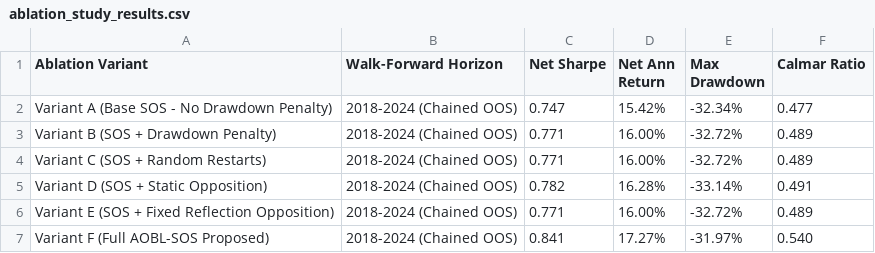
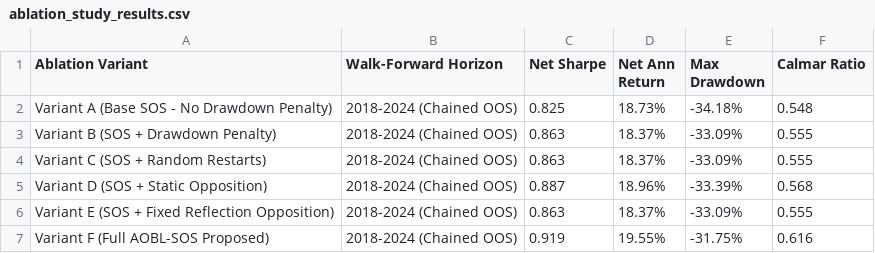
Before and after one commit to atishayj2202/Intelligent-Computing-Portfolio-Optimization, a CSV file: results/ablation_study_results.csv, drawn as a sheet.

```diff
--- a/results/ablation_study_results.csv
+++ b/results/ablation_study_results.csv
@@ -1,7 +1,7 @@
 Ablation Variant,Walk-Forward Horizon,Net Sharpe,Net Ann Return,Max Drawdown,Calmar Ratio
-Variant A (Base SOS - No Drawdown Penalty),2018-2024 (Chained OOS),0.747,15.42%,-32.34%,0.477
-Variant B (SOS + Drawdown Penalty),2018-2024 (Chained OOS),0.771,16.00%,-32.72%,0.489
-Variant C (SOS + Random Restarts),2018-2024 (Chained OOS),0.771,16.00%,-32.72%,0.489
-Variant D (SOS + Static Opposition),2018-2024 (Chained OOS),0.782,16.28%,-33.14%,0.491
-Variant E (SOS + Fixed Reflection Opposition),2018-2024 (Chained OOS),0.771,16.00%,-32.72%,0.489
-Variant F (Full AOBL-SOS Proposed),2018-2024 (Chained OOS),0.841,17.27%,-31.97%,0.540
+Variant A (Base SOS - No Drawdown Penalty),2018-2024 (Chained OOS),0.825,18.73%,-34.18%,0.548
+Variant B (SOS + Drawdown Penalty),2018-2024 (Chained OOS),0.863,18.37%,-33.09%,0.555
+Variant C (SOS + Random Restarts),2018-2024 (Chained OOS),0.863,18.37%,-33.09%,0.555
+Variant D (SOS + Static Opposition),2018-2024 (Chained OOS),0.887,18.96%,-33.39%,0.568
+Variant E (SOS + Fixed Reflection Opposition),2018-2024 (Chained OOS),0.863,18.37%,-33.09%,0.555
+Variant F (Full AOBL-SOS Proposed),2018-2024 (Chained OOS),0.919,19.55%,-31.75%,0.616
```
Also changed, not shown: results/aum_capacity_curve.csv, results/master_walk_forward_chained.csv, 49 other files.
